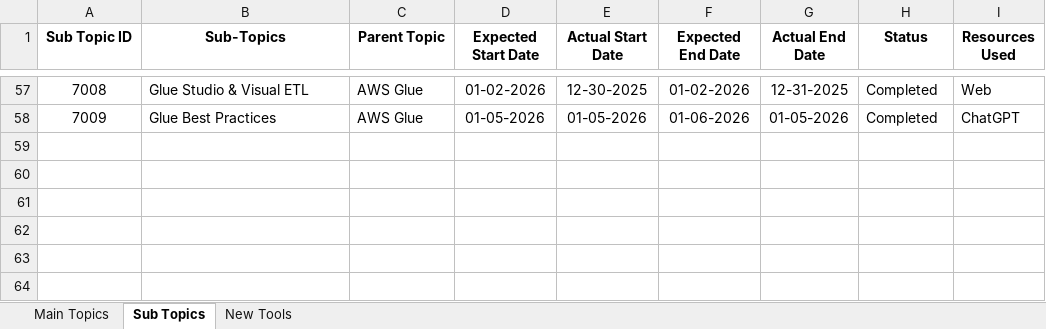
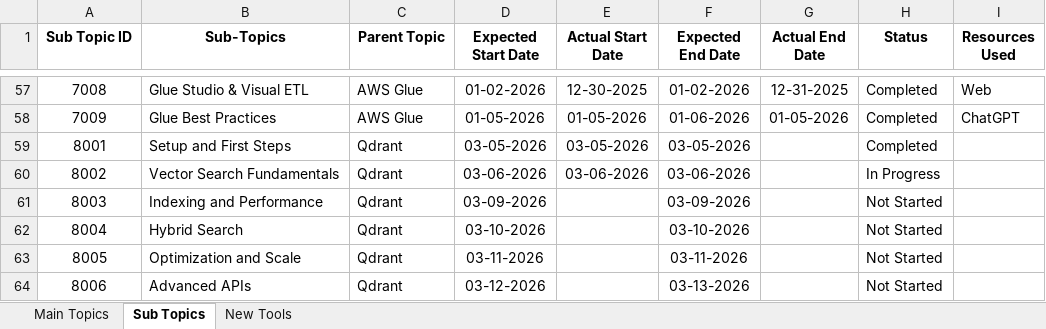
Before and after one commit to abhilash-techv/topics-covered, an Excel workbook: Learning Time Frame.xlsx, sheet Sub Topics, drawn as a sheet; only a part is shown, gaps mark what is left out; values as stored, in another font and other column widths than the file's, no borders; charts and pictures and table styles not drawn; the diff names each change by its address in the sheet, - before the commit and + after, or states it on an @@ line.

```diff
--- a/Learning Time Frame.xlsx (sheet Sub Topics)
+++ b/Learning Time Frame.xlsx (sheet Sub Topics)
+row 59: 8001 | Setup and First Steps | Qdrant | 03-05-2026 | 03-05-2026 | 03-05-2026 |  | Completed
+row 60: 8002 | Vector Search Fundamentals | Qdrant | 03-06-2026 | 03-06-2026 | 03-06-2026 |  | In Progress
+row 61: 8003 | Indexing and Performance | Qdrant | 03-09-2026 |  | 03-09-2026 |  | Not Started
+row 62: 8004 | Hybrid Search | Qdrant | 03-10-2026 |  | 03-10-2026 |  | Not Started
+row 63: 8005 | Optimization and Scale | Qdrant | 03-11-2026 |  | 03-11-2026 |  | Not Started
+row 64: 8006 | Advanced APIs | Qdrant | 03-12-2026 |  | 03-13-2026 |  | Not Started
```
Also changed, not shown: sheet Main Topics, sheet New Tools, 1 other file.
